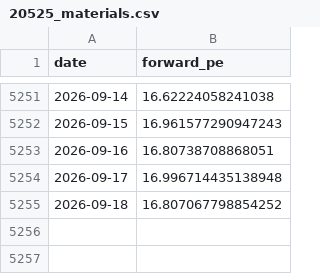
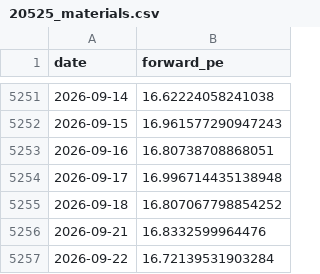
Before and after one commit to AlphaLabX1/forward-pe-viewer, a CSV file: data/20525_materials.csv, drawn as a sheet; only a part is shown, gaps mark what is left out.

```diff
--- a/data/20525_materials.csv
+++ b/data/20525_materials.csv
@@ -5255 +5255,3 @@ date,forward_pe
 2026-09-18,16.807067798854252
+2026-09-21,16.8332599964476
+2026-09-22,16.72139531903284
```
Also changed, not shown: data/20518_communication_services.csv, data/20520_financials.csv, 29 other files.
